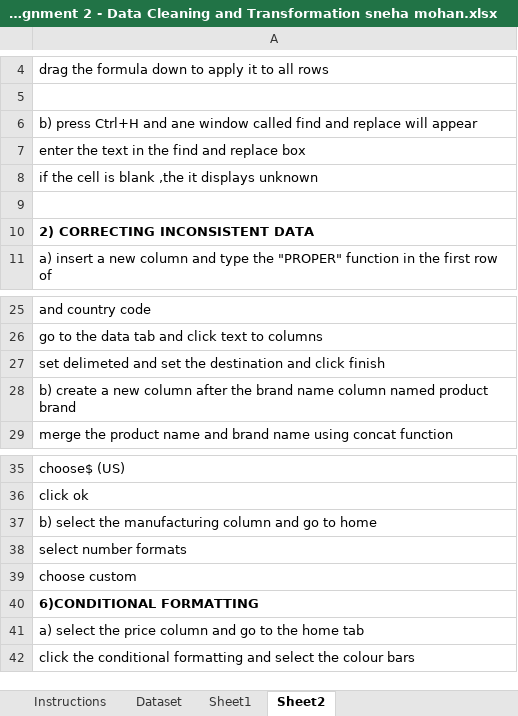
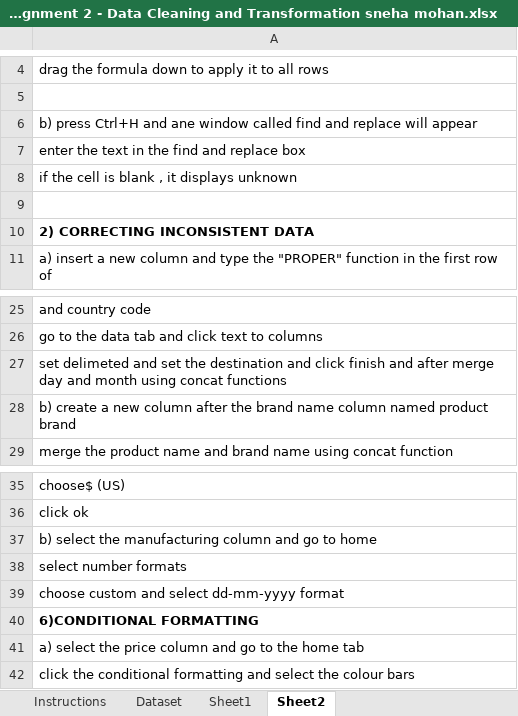
Before and after one commit to snehamohan98/Excel-Assignments-Data-Analytics, an Excel workbook: Excel Assignment 2 - Data Cleaning and Transformation sneha mohan.xlsx, sheet Sheet2, drawn as a sheet; only a part is shown, gaps mark what is left out; values as stored, in another font and other column widths than the file's, no borders; the diff names each change by its address in the sheet, - before the commit and + after, or states it on an @@ line.

```diff
--- a/Excel Assignment 2 - Data Cleaning and Transformation sneha mohan.xlsx (sheet Sheet2)
+++ b/Excel Assignment 2 - Data Cleaning and Transformation sneha mohan.xlsx (sheet Sheet2)
-A8: if the cell is blank ,the it displays unknown
+A8: if the cell is blank , it displays unknown
-A27: …click finish
+A27: …click finish and after merge day and month using concat functions
-A39: choose custom
+A39: choose custom and select dd-mm-yyyy format
```
Also changed, not shown: sheet Sheet1.
